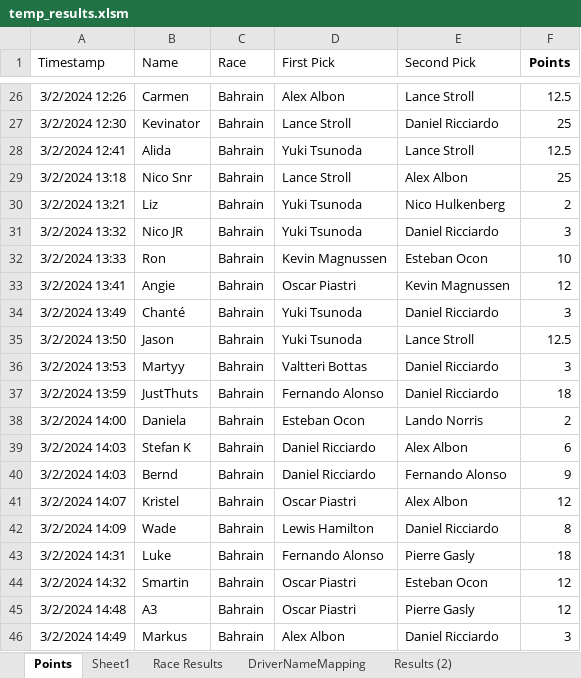
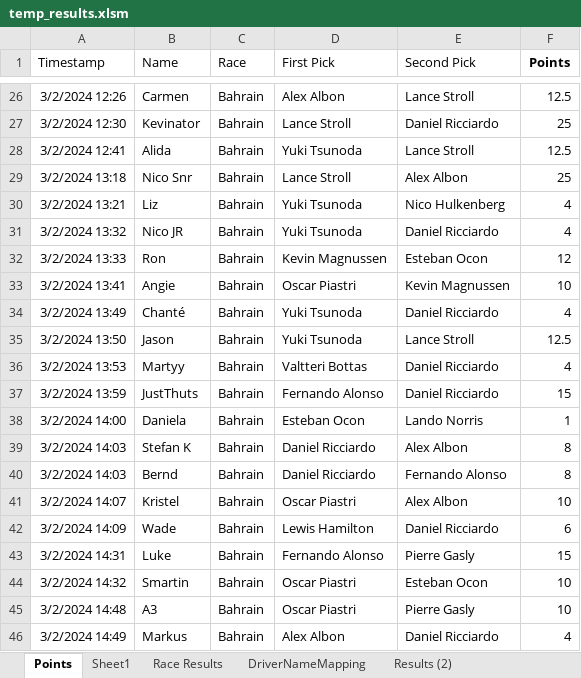
Before and after one commit to frank-kusel/F1-pole-predictor, an Excel workbook: temp_results.xlsm, sheet Points, drawn as a sheet; only a part is shown, gaps mark what is left out; values as stored, in another font and other column widths than the file's, no borders; conditional formats and table styles not drawn; the diff covers the shown part only; the diff names each change by its address in the sheet, - before the commit and + after, or states it on an @@ line.

Commit message:
correct points

```diff
--- a/temp_results.xlsm (sheet Points)
+++ b/temp_results.xlsm (sheet Points)
-F30 (Points): 2
+F30 (Points): 4
-F31 (Points): 3
+F31 (Points): 4
-F32 (Points): 10
+F32 (Points): 12
-F33 (Points): 12
+F33 (Points): 10
-F34 (Points): 3
+F34 (Points): 4
-F36 (Points): 3
+F36 (Points): 4
-F37 (Points): 18
+F37 (Points): 15
-F38 (Points): 2
+F38 (Points): 1
-F39 (Points): 6
+F39 (Points): 8
-F40 (Points): 9
+F40 (Points): 8
-F41 (Points): 12
+F41 (Points): 10
-F42 (Points): 8
+F42 (Points): 6
-F43 (Points): 18
+F43 (Points): 15
-F44:F45 (Points): 12
+F44:F45 (Points): 10
-F46 (Points): 3
+F46 (Points): 4
```
Also changed, not shown: 15 edited cells elsewhere in this sheet, sheet Race Results.
